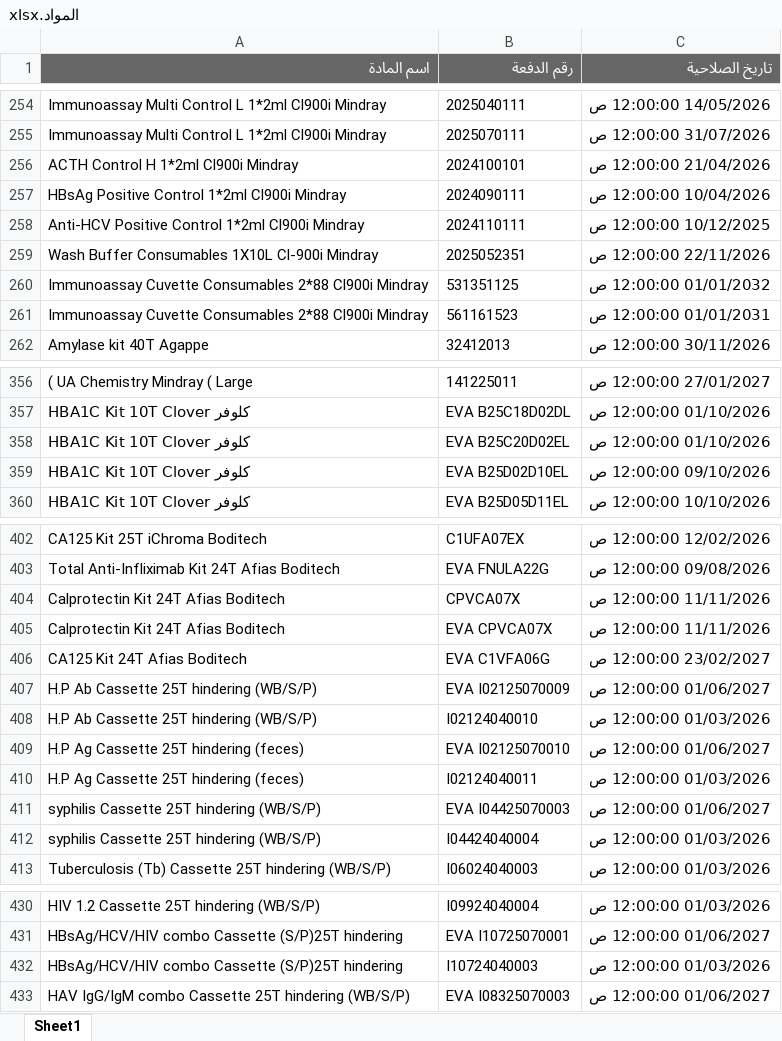
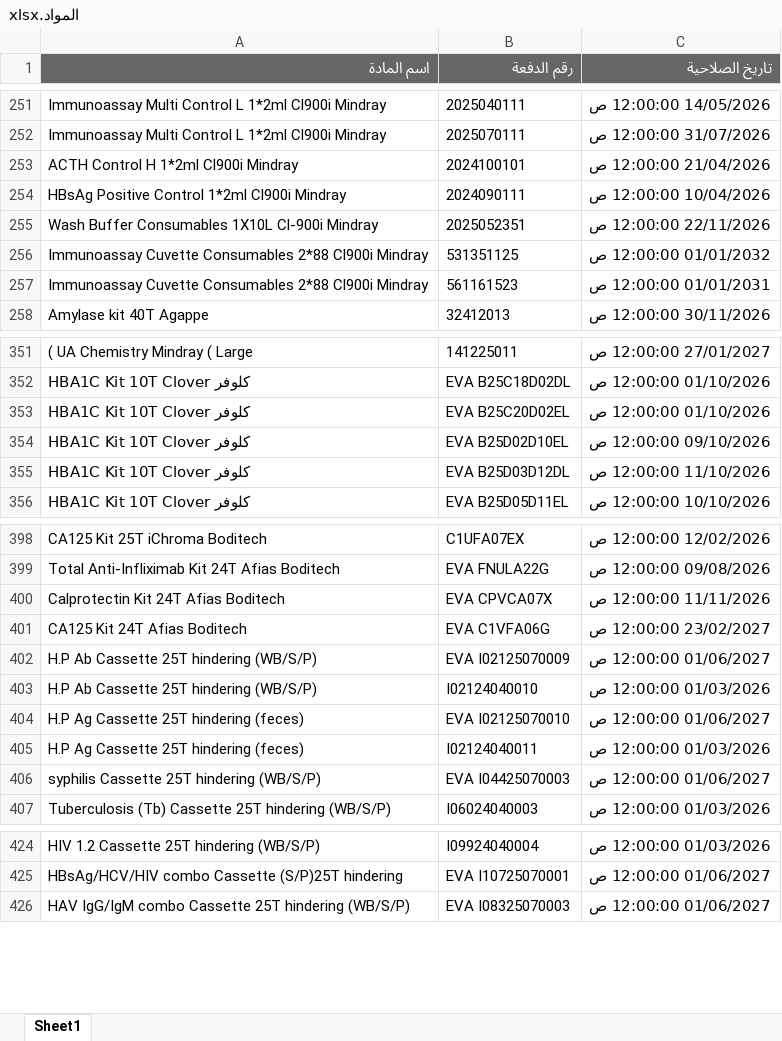
Before and after one commit to abdallawolf92/expiry-check, an Excel workbook: المواد.xlsx, sheet Sheet1, drawn as a sheet; only a part is shown, gaps mark what is left out; values as stored, in another font and other column widths than the file's, no borders; removed rows and columns are numbered as before the commit, all else as after; the diff covers the shown part only; the diff names each change by its address in the sheet, - before the commit and + after, or states it on an @@ line.

```diff
--- a/المواد.xlsx (sheet Sheet1)
+++ b/المواد.xlsx (sheet Sheet1)
-row 258: Anti-HCV Positive Control 1*2ml Cl900i Mindray | 2024110111 | 10/12/2025 12:00:00 ص
+row 355: HBA1C Kit 10T Clover كلوفر | EVA B25D03D12DL | 11/10/2026 12:00:00 ص
-row 404: Calprotectin Kit 24T Afias Boditech | CPVCA07X | 11/11/2026 12:00:00 ص
-row 412: syphilis Cassette 25T hindering (WB/S/P) | I04424040004 | 01/03/2026 12:00:00 ص
-row 432: HBsAg/HCV/HIV combo Cassette (S/P)25T hindering | I10724040003 | 01/03/2026 12:00:00 ص
```
Also changed, not shown: 1 added row and 5 removed rows elsewhere in this sheet.
